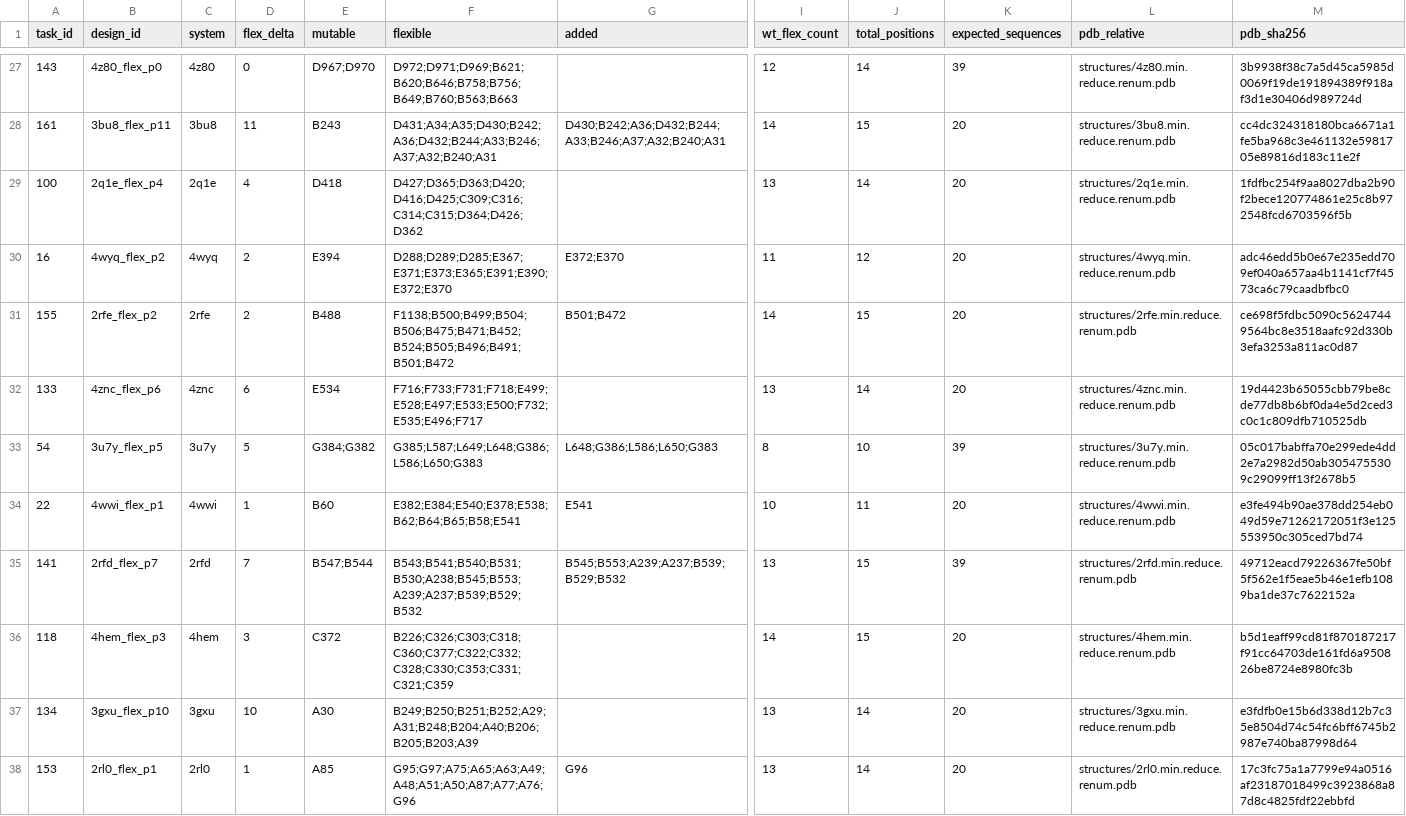
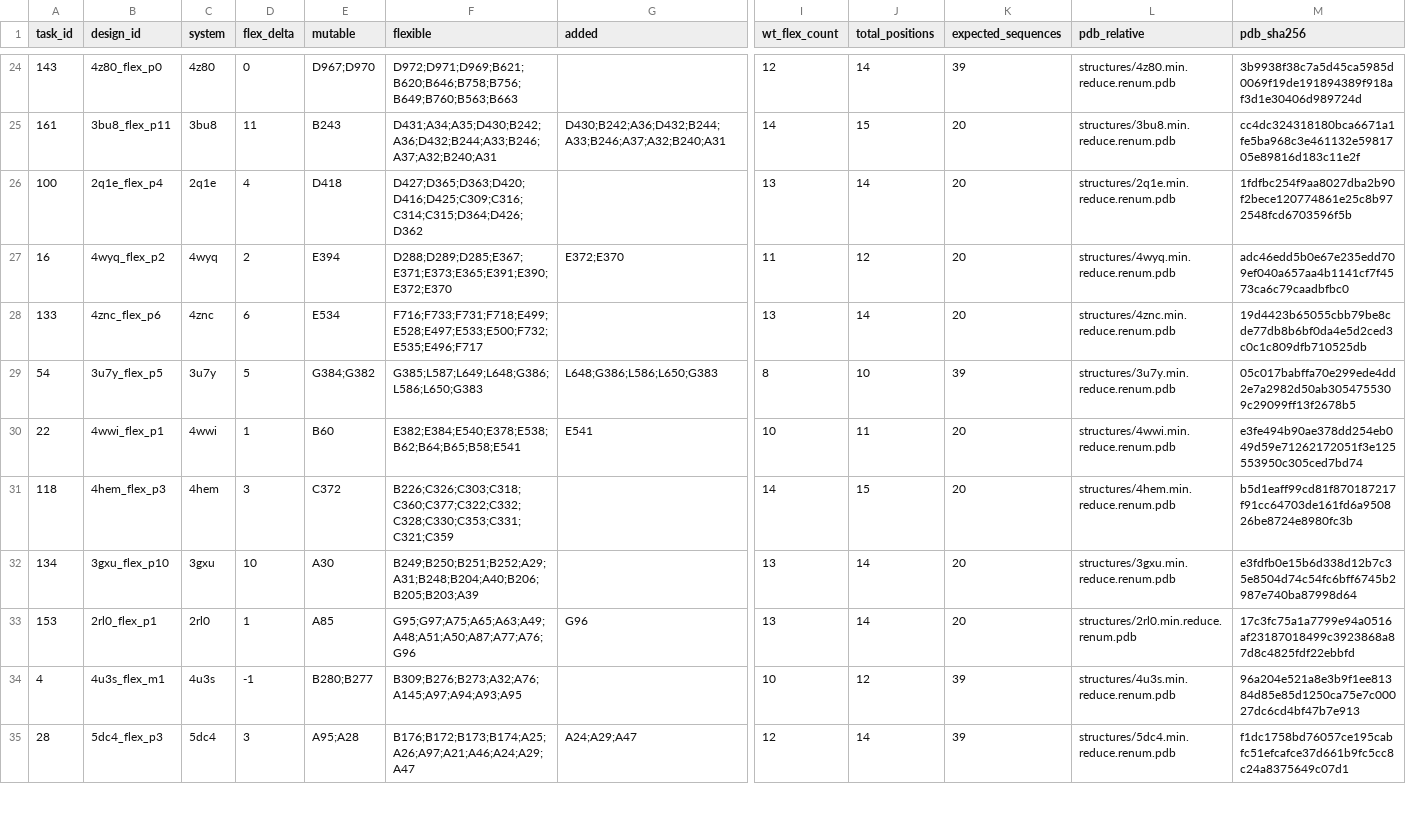
Before and after one commit to cowboyliyang/OSPREY3, a TSV file: slurm/campaigns/markstar_dcc_20261005/local_designs.tsv, drawn as a sheet; only a part is shown, gaps mark what is left out; the shorter side is filled out with more unchanged rows; rows hold the shown columns only; the diff covers the shown part only; the diff names each change by its address in the sheet, - before the commit and + after, or states it on an @@ line.

```diff
--- a/slurm/campaigns/markstar_dcc_20261005/local_designs.tsv
+++ b/slurm/campaigns/markstar_dcc_20261005/local_designs.tsv
-row 31: 155 | 2rfe_flex_p2 | 2rfe | 2 | B488 | F1138;B500;B499;B504;B506;B475;B471;B452;B524;B505;B496;B491;B501;B472 | B501;B472 | 14 | 15 | 20 | structures/2rfe.min.reduce.renum.pdb | ce698f5fdbc5090c56247449564bc8e3518aafc92d330b3efa3253a811ac0d87
-row 35: 141 | 2rfd_flex_p7 | 2rfd | 7 | B547;B544 | B543;B541;B540;B531;B530;A238;B545;B553;A239;A237;B539;B529;B532 | B545;B553;A239;A237;B539;B529;B532 | 13 | 15 | 39 | structures/2rfd.min.reduce.renum.pdb | 49712eacd79226367fe50bf5f562e1f5eae5b46e1efb1089ba1de37c7622152a
```
Also changed, not shown: 7 removed rows elsewhere in this file, slurm/campaigns/markstar_dcc_20261005/dcc_designs.tsv, 7 other files.
